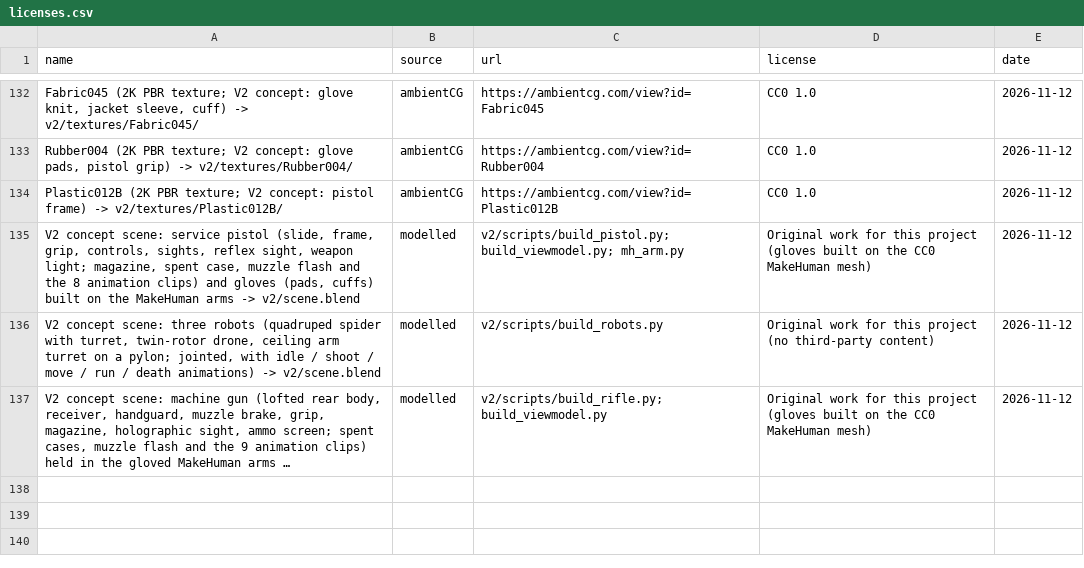
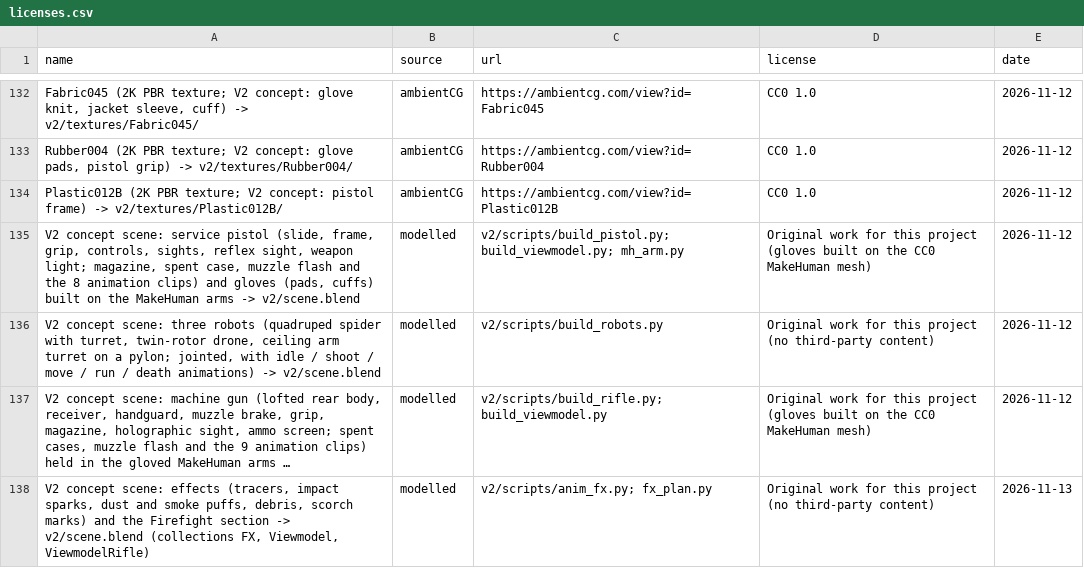
Before and after one commit to willsertorio/godot-blender, a CSV file: licenses.csv, drawn as a sheet; only a part is shown, gaps mark what is left out; long unchanged cells end in …; the diff names each change by its address in the sheet, - before the commit and + after, or states it on an @@ line.

```diff
--- a/licenses.csv
+++ b/licenses.csv
+row 138: V2 concept scene: effects (tracers, impact sparks, dust and smoke puffs, debris, scorch marks) and the Firefight section -> v2/scene.blend (collections FX, Viewmodel, ViewmodelRifle) | modelled | v2/scripts/anim_fx.py; fx_plan.py | Original work for this project (no third-party content) | 2026-11-13
```
Also changed, not shown: 11 other files.
